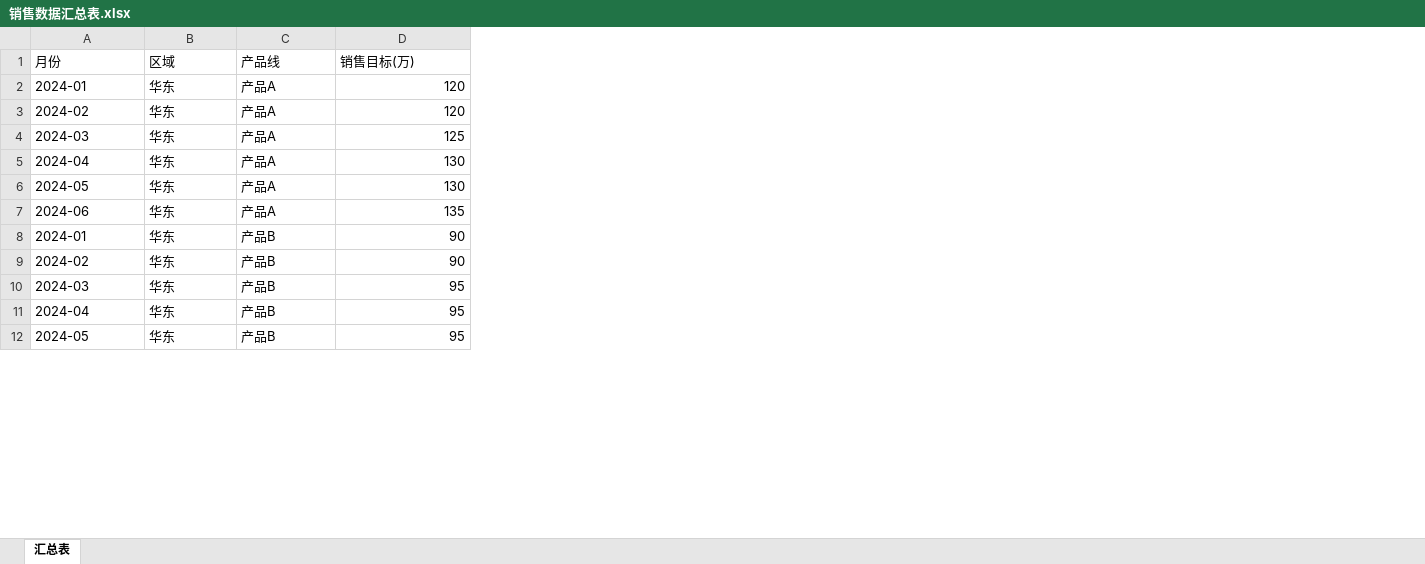
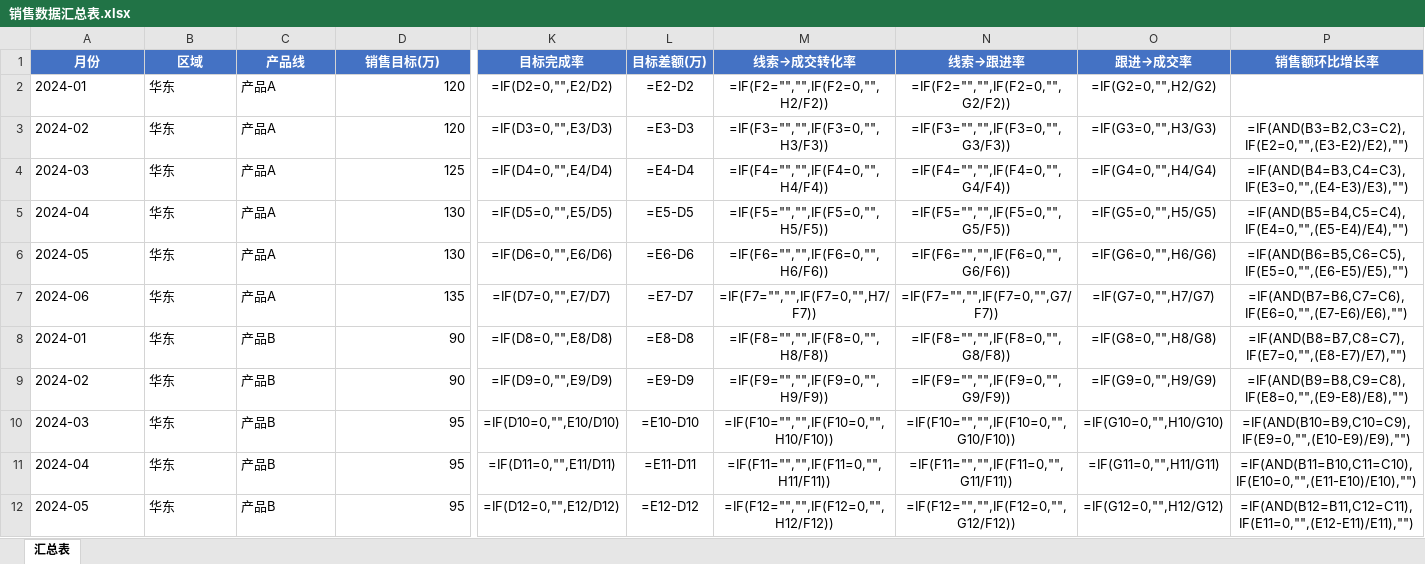
Before and after one commit to schulzaldenora920-creator/Success, an Excel workbook: 销售数据汇总表.xlsx, sheet 汇总表, drawn as a sheet; only a part is shown, gaps mark what is left out; values as stored, in another font and other column widths than the file's, no borders; formulas without a stored value are shown as written; the diff covers the shown part only; the diff names each change by its address in the sheet, - before the commit and + after, or states it on an @@ line.

```diff
--- a/销售数据汇总表.xlsx (sheet 汇总表)
+++ b/销售数据汇总表.xlsx (sheet 汇总表)
+column K (目标完成率), rows 2-12: =IF(D2=0,"",E2/D2) | =IF(D3=0,"",E3/D3) | =IF(D4=0,"",E4/D4) | =IF(D5=0,"",E5/D5) | =IF(D6=0,"",E6/D6) | =IF(D7=0,"",E7/D7) | =IF(D8=0,"",E8/D8) | =IF(D9=0,"",E9/D9) | =IF(D10=0,"",E10/D10) | =IF(D11=0,"",E11/D11) | =IF(D12=0,"",E12/D12)
+column L (目标差额(万)), rows 2-12: =E2-D2 | =E3-D3 | =E4-D4 | =E5-D5 | =E6-D6 | =E7-D7 | =E8-D8 | =E9-D9 | =E10-D10 | =E11-D11 | =E12-D12
+column M (线索→成交转化率), rows 2-12: =IF(F2="","",IF(F2=0,"",H2/F2)) | =IF(F3="","",IF(F3=0,"",H3/F3)) | =IF(F4="","",IF(F4=0,"",H4/F4)) | =IF(F5="","",IF(F5=0,"",H5/F5)) | =IF(F6="","",IF(F6=0,"",H6/F6)) | =IF(F7="","",IF(F7=0,"",H7/F7)) | =IF(F8="","",IF(F8=0,"",H8/F8)) | =IF(F9="","",IF(F9=0,"",H9/F9)) | =IF(F10="","",IF(F10=0,"",H10/F10)) | =IF(F11="","",IF(F11=0,"",H11/F11)) | =IF(F12="","",IF(F12=0,"",H12/F12))
+column N (线索→跟进率), rows 2-12: =IF(F2="","",IF(F2=0,"",G2/F2)) | =IF(F3="","",IF(F3=0,"",G3/F3)) | =IF(F4="","",IF(F4=0,"",G4/F4)) | =IF(F5="","",IF(F5=0,"",G5/F5)) | =IF(F6="","",IF(F6=0,"",G6/F6)) | =IF(F7="","",IF(F7=0,"",G7/F7)) | =IF(F8="","",IF(F8=0,"",G8/F8)) | =IF(F9="","",IF(F9=0,"",G9/F9)) | =IF(F10="","",IF(F10=0,"",G10/F10)) | =IF(F11="","",IF(F11=0,"",G11/F11)) | =IF(F12="","",IF(F12=0,"",G12/F12))
+column O (跟进→成交率), rows 2-12: =IF(G2=0,"",H2/G2) | =IF(G3=0,"",H3/G3) | =IF(G4=0,"",H4/G4) | =IF(G5=0,"",H5/G5) | =IF(G6=0,"",H6/G6) | =IF(G7=0,"",H7/G7) | =IF(G8=0,"",H8/G8) | =IF(G9=0,"",H9/G9) | =IF(G10=0,"",H10/G10) | =IF(G11=0,"",H11/G11) | =IF(G12=0,"",H12/G12)
+column P (销售额环比增长率), rows 3-12: =IF(AND(B3=B2,C3=C2),IF(E2=0,"",(E3-E2)/E2),"") | =IF(AND(B4=B3,C4=C3),IF(E3=0,"",(E4-E3)/E3),"") | =IF(AND(B5=B4,C5=C4),IF(E4=0,"",(E5-E4)/E4),"") | =IF(AND(B6=B5,C6=C5),IF(E5=0,"",(E6-E5)/E5),"") | =IF(AND(B7=B6,C7=C6),IF(E6=0,"",(E7-E6)/E6),"") | =IF(AND(B8=B7,C8=C7),IF(E7=0,"",(E8-E7)/E7),"") | =IF(AND(B9=B8,C9=C8),IF(E8=0,"",(E9-E8)/E8),"") | =IF(AND(B10=B9,C10=C9),IF(E9=0,"",(E10-E9)/E9),"") | =IF(AND(B11=B10,C11=C10),IF(E10=0,"",(E11-E10)/E10),"") | =IF(AND(B12=B11,C12=C11),IF(E11=0,"",(E12-E11)/E11),"")
@@ A1:D1 fill: none → #4472C4, bold: off → on, text colour: black → #FFFFFF, alignment: left → center @@
```
Also changed, not shown: cell formats elsewhere in this sheet.
